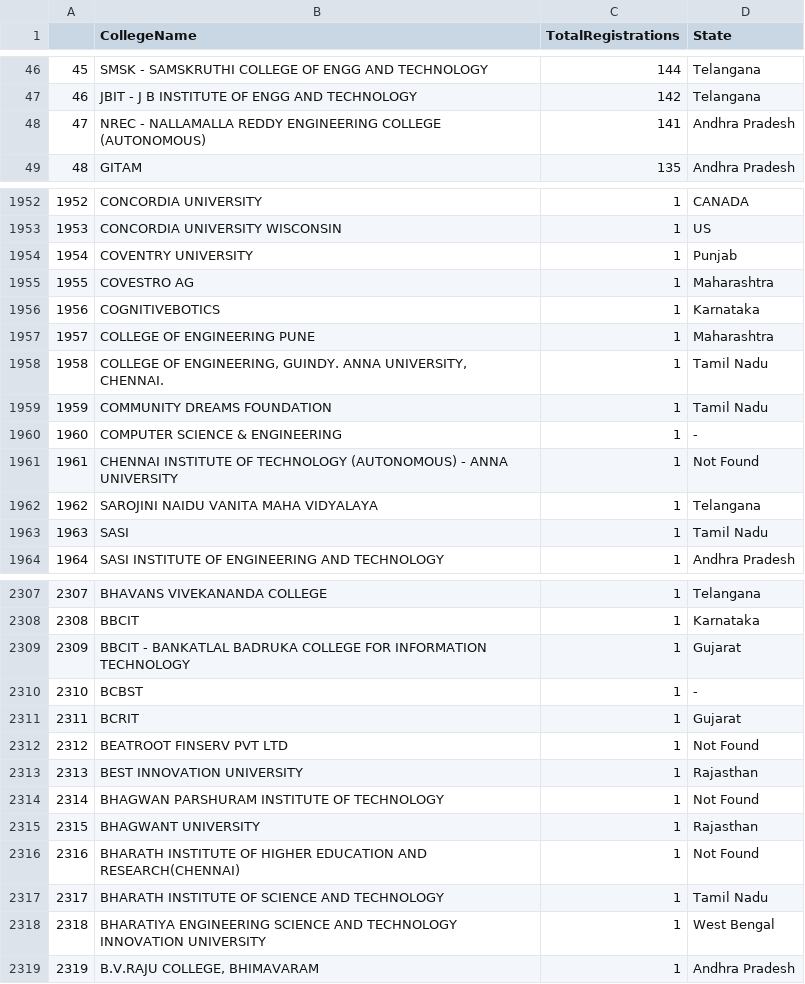
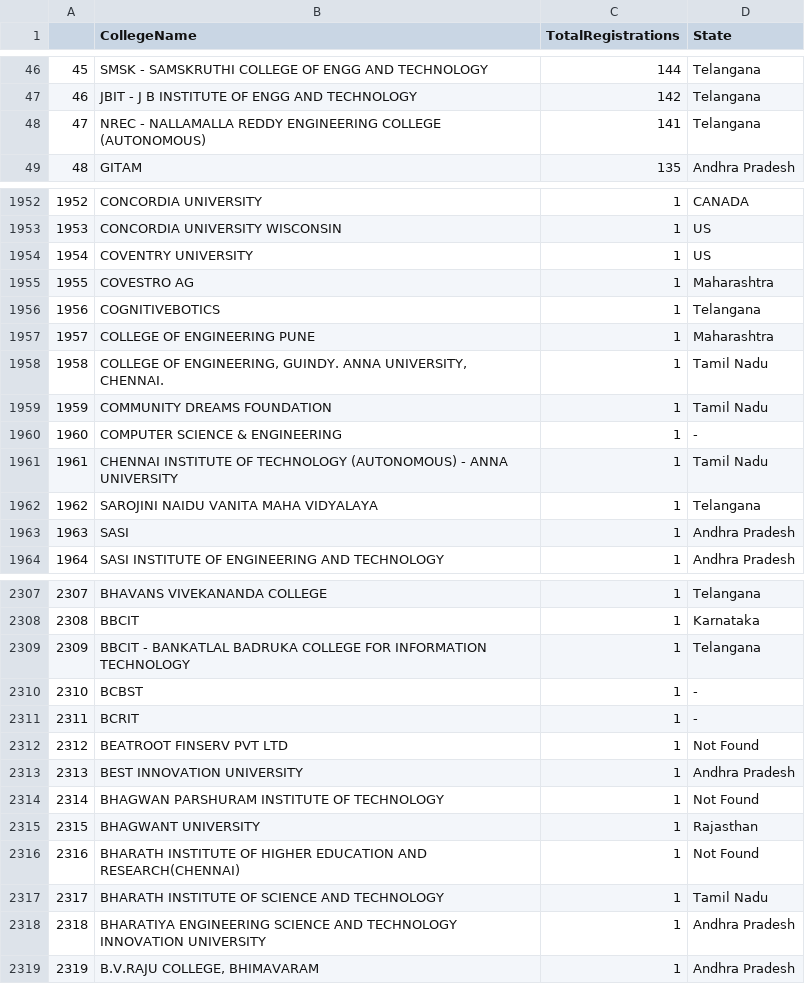
Before and after one commit to harshitha0408/sunburst, a CSV file: aieLeads.csv, drawn as a sheet; only a part is shown, gaps mark what is left out; the diff covers the shown part only.

```diff
--- a/aieLeads.csv
+++ b/aieLeads.csv
@@ -47,3 +47,3 @@
 46,JBIT - J B INSTITUTE OF ENGG AND TECHNOLOGY,142,Telangana
-47,NREC - NALLAMALLA REDDY ENGINEERING COLLEGE (AUTONOMOUS),141,Andhra Pradesh
+47,NREC - NALLAMALLA REDDY ENGINEERING COLLEGE (AUTONOMOUS),141,Telangana
 48,GITAM,135,Andhra Pradesh
@@ -1953,5 +1953,5 @@
 1953,CONCORDIA UNIVERSITY WISCONSIN,1,US
-1954,COVENTRY UNIVERSITY,1,Punjab
+1954,COVENTRY UNIVERSITY,1,US
 1955,COVESTRO AG,1,Maharashtra
-1956,COGNITIVEBOTICS,1,Karnataka
+1956,COGNITIVEBOTICS,1,Telangana
 1957,COLLEGE OF ENGINEERING PUNE,1,Maharashtra
@@ -1960,5 +1960,5 @@
 1960,COMPUTER SCIENCE & ENGINEERING,1,-
-1961,CHENNAI INSTITUTE OF TECHNOLOGY (AUTONOMOUS) - ANNA UNIVERSITY,1,Not Found
+1961,CHENNAI INSTITUTE OF TECHNOLOGY (AUTONOMOUS) - ANNA UNIVERSITY,1,Tamil Nadu
 1962,SAROJINI NAIDU VANITA MAHA VIDYALAYA,1,Telangana
-1963,SASI,1,Tamil Nadu
+1963,SASI,1,Andhra Pradesh
 1964,SASI INSTITUTE OF ENGINEERING AND TECHNOLOGY,1,Andhra Pradesh
@@ -2308,7 +2308,7 @@
 2308,BBCIT,1,Karnataka
-2309,BBCIT - BANKATLAL BADRUKA COLLEGE FOR INFORMATION TECHNOLOGY,1,Gujarat
+2309,BBCIT - BANKATLAL BADRUKA COLLEGE FOR INFORMATION TECHNOLOGY,1,Telangana
 2310,BCBST,1,-
-2311,BCRIT,1,Gujarat
+2311,BCRIT,1,-
 2312,BEATROOT FINSERV PVT LTD,1,Not Found
-2313,BEST INNOVATION UNIVERSITY,1,Rajasthan
+2313,BEST INNOVATION UNIVERSITY,1,Andhra Pradesh
 2314,BHAGWAN PARSHURAM INSTITUTE OF TECHNOLOGY,1,Not Found
@@ -2317,3 +2317,3 @@
 2317,BHARATH INSTITUTE OF SCIENCE AND TECHNOLOGY,1,Tamil Nadu
-2318,BHARATIYA ENGINEERING SCIENCE AND TECHNOLOGY INNOVATION UNIVERSITY,1,West Bengal
+2318,BHARATIYA ENGINEERING SCIENCE AND TECHNOLOGY INNOVATION UNIVERSITY,1,Andhra Pradesh
 2319,"B.V.RAJU COLLEGE, BHIMAVARAM",1,Andhra Pradesh
```
Also changed, not shown: 183 edited cells elsewhere in this file, 1 other file.
